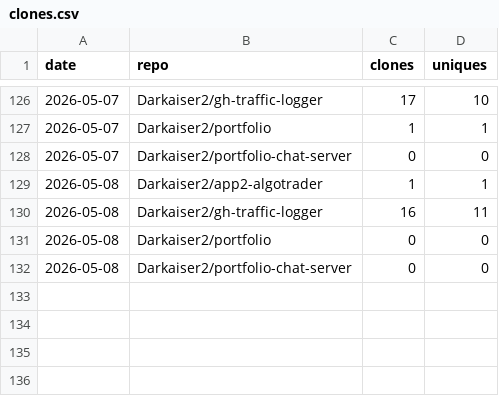
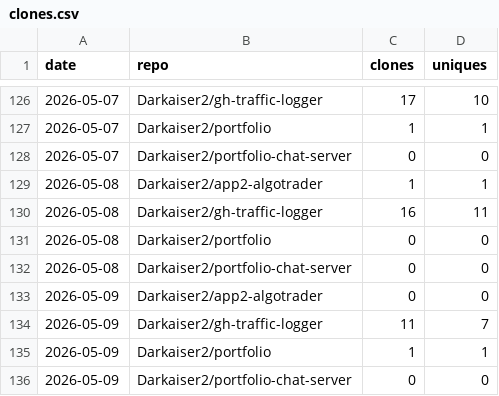
Before and after one commit to Darkaiser2/gh-traffic-logger, a CSV file: data/clones.csv, drawn as a sheet; only a part is shown, gaps mark what is left out.

```diff
--- a/data/clones.csv
+++ b/data/clones.csv
@@ -132 +132,5 @@ date,repo,clones,uniques
 2026-05-08,Darkaiser2/portfolio-chat-server,0,0
+2026-05-09,Darkaiser2/app2-algotrader,0,0
+2026-05-09,Darkaiser2/gh-traffic-logger,11,7
+2026-05-09,Darkaiser2/portfolio,1,1
+2026-05-09,Darkaiser2/portfolio-chat-server,0,0
```
Also changed, not shown: data/paths.csv, data/referrers.csv, 1 other file.
